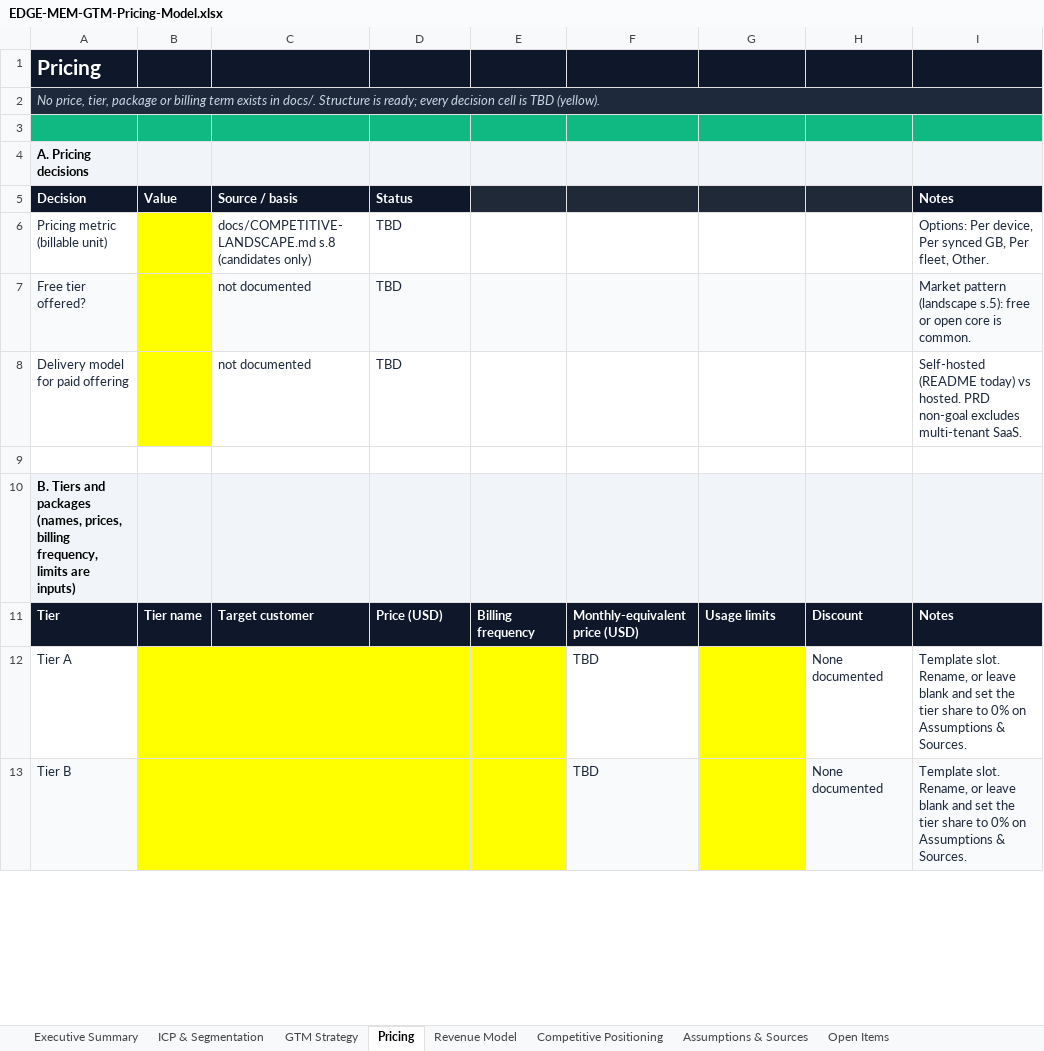
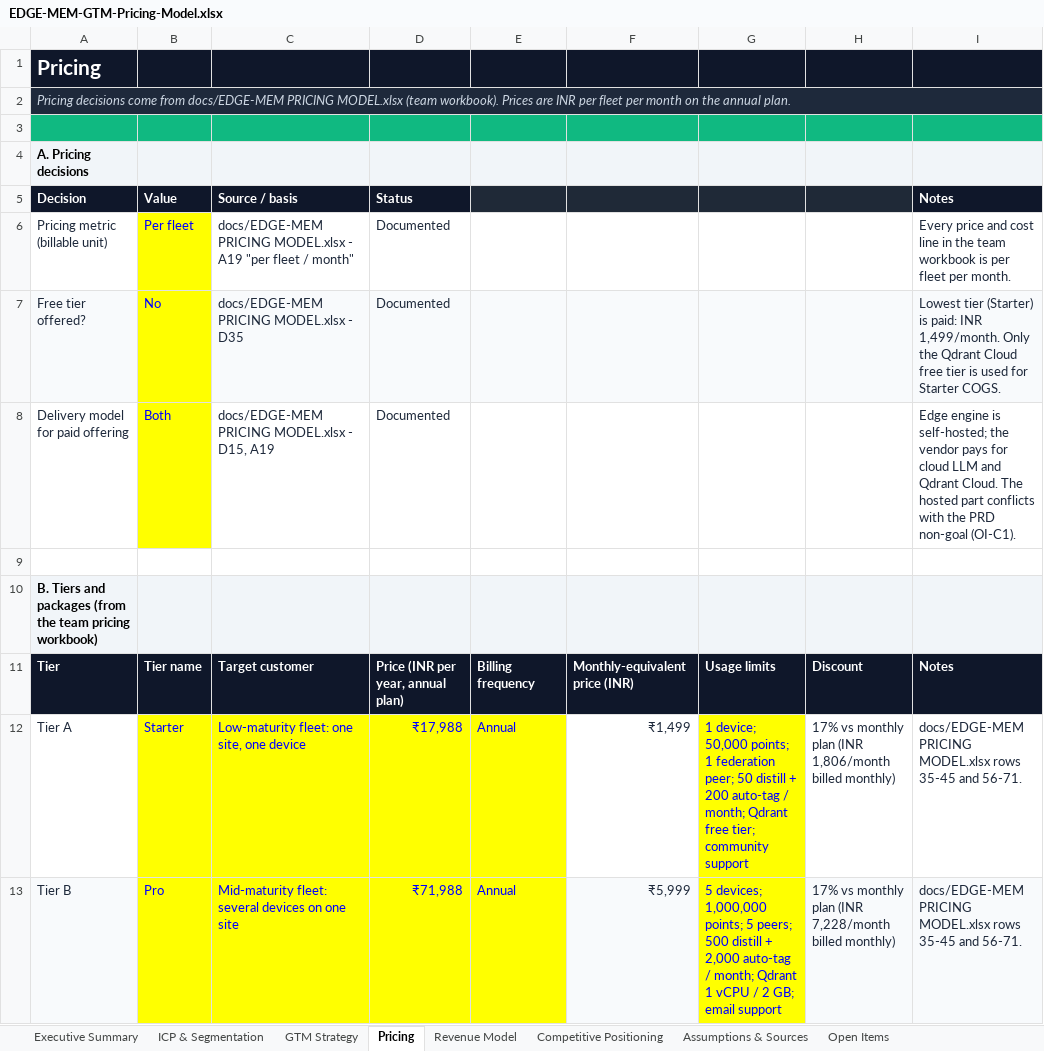
Before and after one commit to hemv-857/edge-mem, an Excel workbook: docs/EDGE-MEM-GTM-Pricing-Model.xlsx, sheet Pricing, drawn as a sheet; only a part is shown; values as stored, in another font and other column widths than the file's, no borders; conditional formats not drawn; the diff covers the shown part only; the diff names each change by its address in the sheet, - before the commit and + after, or states it on an @@ line.

Commit message:
docs: fill every TBD in the GTM workbook with calculated values
Pricing, tiers, features and COGS now come from the team pricing
workbook (per fleet, INR, Starter/Pro/Enterprise, 17% annual discount).
Gross margin, CAC ceiling, LTV, funnel targets, TAM/SAM/SOM and the
24-month revenue model are calculated from them. Inputs no doc covers
(churn, tier mix, funnel rates, SAM share) are editable and tagged
Estimate. Also caches formula results in the team pricing workbook.

```diff
--- a/docs/EDGE-MEM-GTM-Pricing-Model.xlsx (sheet Pricing)
+++ b/docs/EDGE-MEM-GTM-Pricing-Model.xlsx (sheet Pricing)
-A2 (Decision): No price, tier, package or billing term exists in docs/. Structure is ready; every decision cell is TBD (yellow).
+A2 (Decision): Pricing decisions come from docs/EDGE-MEM PRICING MODEL.xlsx (team workbook). Prices are INR per fleet per month on the annual plan.
-B6 (Value): (empty)
+B6 (Value): Per fleet
-C6 (Source / basis): docs/COMPETITIVE-LANDSCAPE.md s.8 (candidates only)
+C6 (Source / basis): docs/EDGE-MEM PRICING MODEL.xlsx - A19 "per fleet / month"
-D6:D8 (Status): TBD
+D6:D8 (Status): Documented
-I6 (Notes): Options: Per device, Per synced GB, Per fleet, Other.
+I6 (Notes): Every price and cost line in the team workbook is per fleet per month.
-B7 (Value): (empty)
+B7 (Value): No
-C7 (Source / basis): not documented
+C7 (Source / basis): docs/EDGE-MEM PRICING MODEL.xlsx - D35
-I7 (Notes): Market pattern (landscape s.5): free or open core is common.
+I7 (Notes): Lowest tier (Starter) is paid: INR 1,499/month. Only the Qdrant Cloud free tier is used for Starter COGS.
-B8 (Value): (empty)
+B8 (Value): Both
-C8 (Source / basis): not documented
+C8 (Source / basis): docs/EDGE-MEM PRICING MODEL.xlsx - D15, A19
-I8 (Notes): Self-hosted (README today) vs hosted. PRD non-goal excludes multi-tenant SaaS.
+I8 (Notes): Edge engine is self-hosted; the vendor pays for cloud LLM and Qdrant Cloud. The hosted part conflicts with the PRD non-goal (OI-C1).
-A10 (Decision): …and packages (names, prices, billing frequency, limits are inputs)
+A10 (Decision): …and packages (from the team pricing workbook)
-D11 (Status): Price (USD)
+D11 (Status): Price (INR per year, annual plan)
-F11: Monthly-equivalent price (USD)
+F11: Monthly-equivalent price (INR)
-B12 (Value): (empty)
+B12 (Value): Starter
-C12 (Source / basis): (empty)
+C12 (Source / basis): Low-maturity fleet: one site, one device
-D12 (Status): (empty)
+D12 (Status): ₹17,988
-E12:E13: (empty)
+E12:E13: Annual
-F12: TBD
+F12: ₹1,499
-G12: (empty)
+G12: 1 device; 50,000 points; 1 federation peer; 50 distill + 200 auto-tag / month; Qdrant free tier; community support
-H12: None documented
+H12: 17% vs monthly plan (INR 1,806/month billed monthly)
-I12:I13 (Notes): Template slot. Rename, or leave blank and set the tier share to 0% on Assumptions & Sources.
+I12:I13 (Notes): docs/EDGE-MEM PRICING MODEL.xlsx rows 35-45 and 56-71.
-B13 (Value): (empty)
+B13 (Value): Pro
-C13 (Source / basis): (empty)
+C13 (Source / basis): Mid-maturity fleet: several devices on one site
-D13 (Status): (empty)
+D13 (Status): ₹71,988
-F13: TBD
+F13: ₹5,999
-G13: (empty)
+G13: 5 devices; 1,000,000 points; 5 peers; 500 distill + 2,000 auto-tag / month; Qdrant 1 vCPU / 2 GB; email support
-H13: None documented
+H13: 17% vs monthly plan (INR 7,228/month billed monthly)
```
Also changed, not shown: 68 edited cells elsewhere in this sheet, sheet Assumptions & Sources, sheet Revenue Model, sheet GTM Strategy, sheet ICP & Segmentation, sheet Executive Summary, sheet Open Items, docs/EDGE-MEM PRICING MODEL.xlsx.
